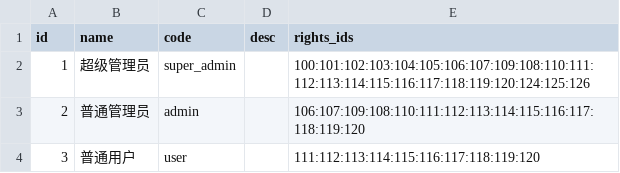
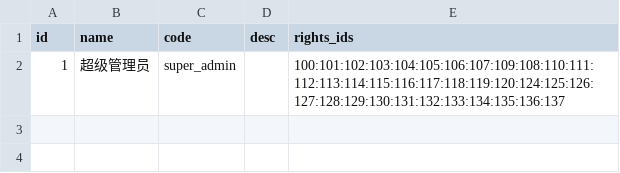
Before and after one commit to mrshao520/Pear-Admin-Flask, a CSV file: static/data/ums_role.csv, drawn as a sheet.

```diff
--- a/static/data/ums_role.csv
+++ b/static/data/ums_role.csv
@@ -1,4 +1,2 @@
 id,name,code,desc,rights_ids
-1,超级管理员,super_admin,,100:101:102:103:104:105:106:107:109:108:110:111:112:113:114:115:116:117:118:119:120:124:125:126
-2,普通管理员,admin,,106:107:109:108:110:111:112:113:114:115:116:117:118:119:120
-3,普通用户,user,,111:112:113:114:115:116:117:118:119:120
+1,超级管理员,super_admin,,100:101:102:103:104:105:106:107:109:108:110:111:112:113:114:115:116:117:118:119:120:124:125:126:127:128:129:130:131:132:133:134:135:136:137
```
Also changed, not shown: static/data/ums_rights.csv, 29 other files.
